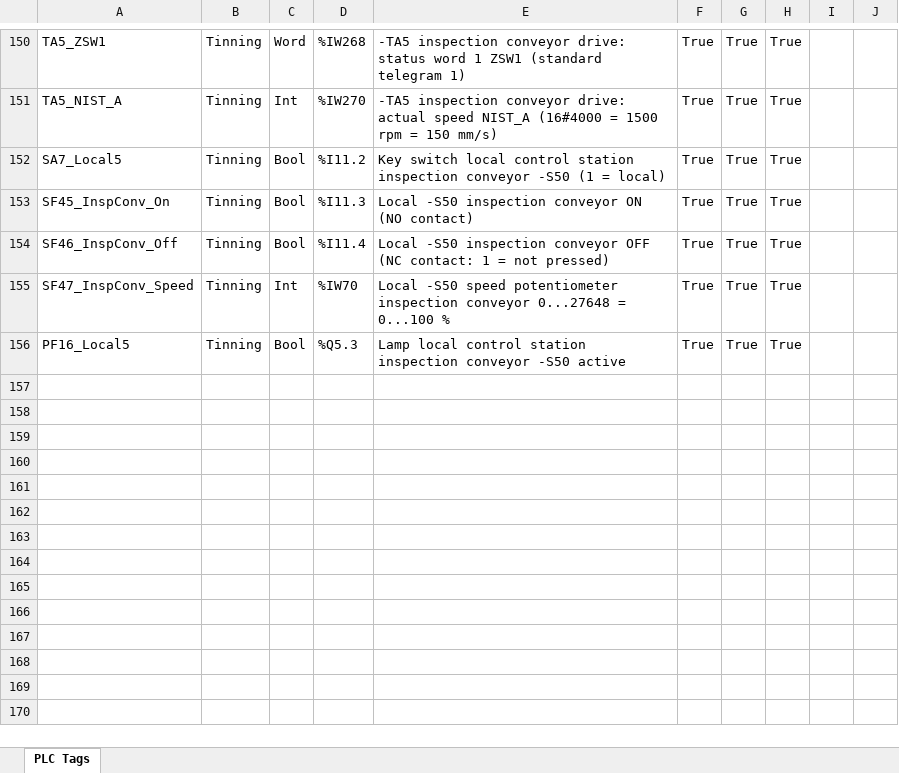
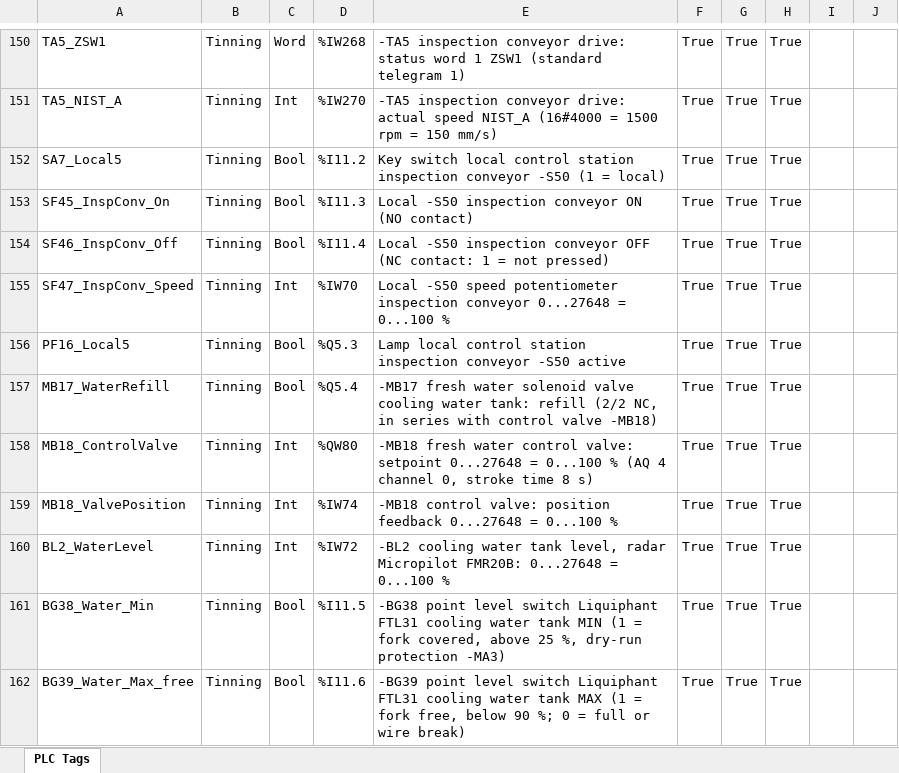
Before and after one commit to DeBau/DigitalTwinVerzinnungsanlage, an Excel workbook: TIA/PLC_Tags_Tinning_EN.xlsx, sheet PLC Tags, drawn as a sheet; only a part is shown, gaps mark what is left out; values as stored, in another font and other column widths than the file's, no borders; the diff names each change by its address in the sheet, - before the commit and + after, or states it on an @@ line.

```diff
--- a/TIA/PLC_Tags_Tinning_EN.xlsx (sheet PLC Tags)
+++ b/TIA/PLC_Tags_Tinning_EN.xlsx (sheet PLC Tags)
+row 157: MB17_WaterRefill | Tinning | Bool | %Q5.4 | -MB17 fresh water solenoid valve cooling water tank: refill (2/2 NC, in series with control valve -MB18) | True | True | True
+row 158: MB18_ControlValve | Tinning | Int | %QW80 | -MB18 fresh water control valve: setpoint 0...27648 = 0...100 % (AQ 4 channel 0, stroke time 8 s) | True | True | True
+row 159: MB18_ValvePosition | Tinning | Int | %IW74 | -MB18 control valve: position feedback 0...27648 = 0...100 % | True | True | True
+row 160: BL2_WaterLevel | Tinning | Int | %IW72 | -BL2 cooling water tank level, radar Micropilot FMR20B: 0...27648 = 0...100 % | True | True | True
+row 161: BG38_Water_Min | Tinning | Bool | %I11.5 | -BG38 point level switch Liquiphant FTL31 cooling water tank MIN (1 = fork covered, above 25 %, dry-run protection -MA3) | True | True | True
+row 162: BG39_Water_Max_free | Tinning | Bool | %I11.6 | -BG39 point level switch Liquiphant FTL31 cooling water tank MAX (1 = fork free, below 90 %; 0 = full or wire break) | True | True | True
```
Also changed, not shown: TIA/PLC_Variablen_Zinnbad.xlsx, 33 other files.
